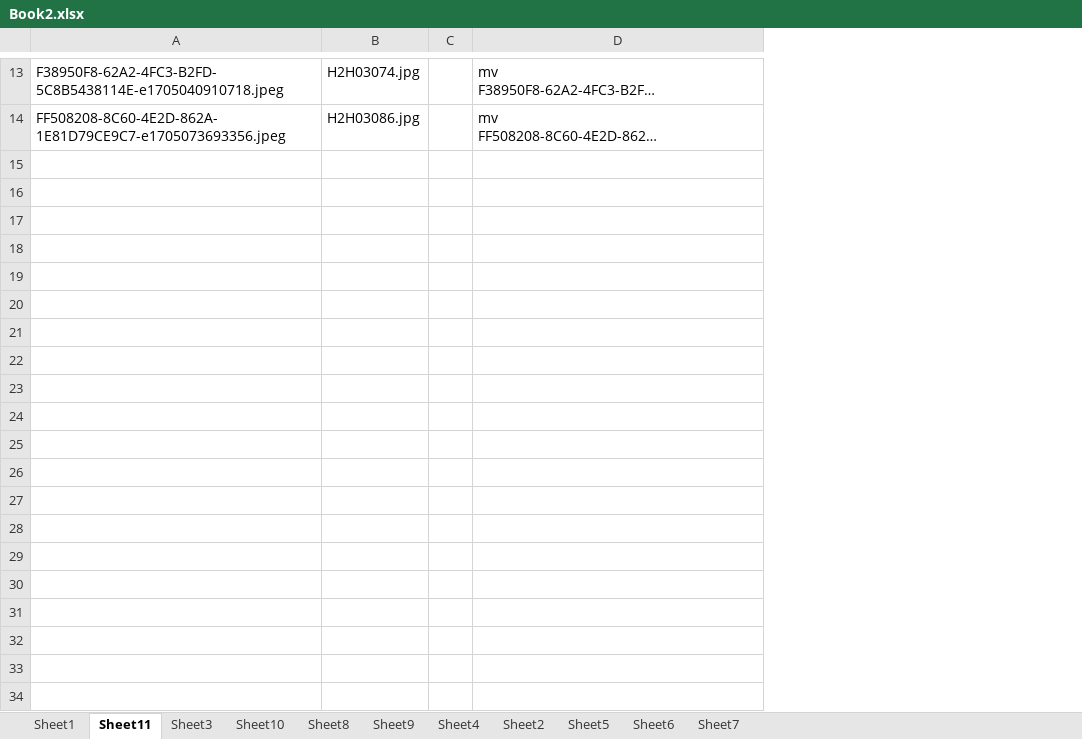
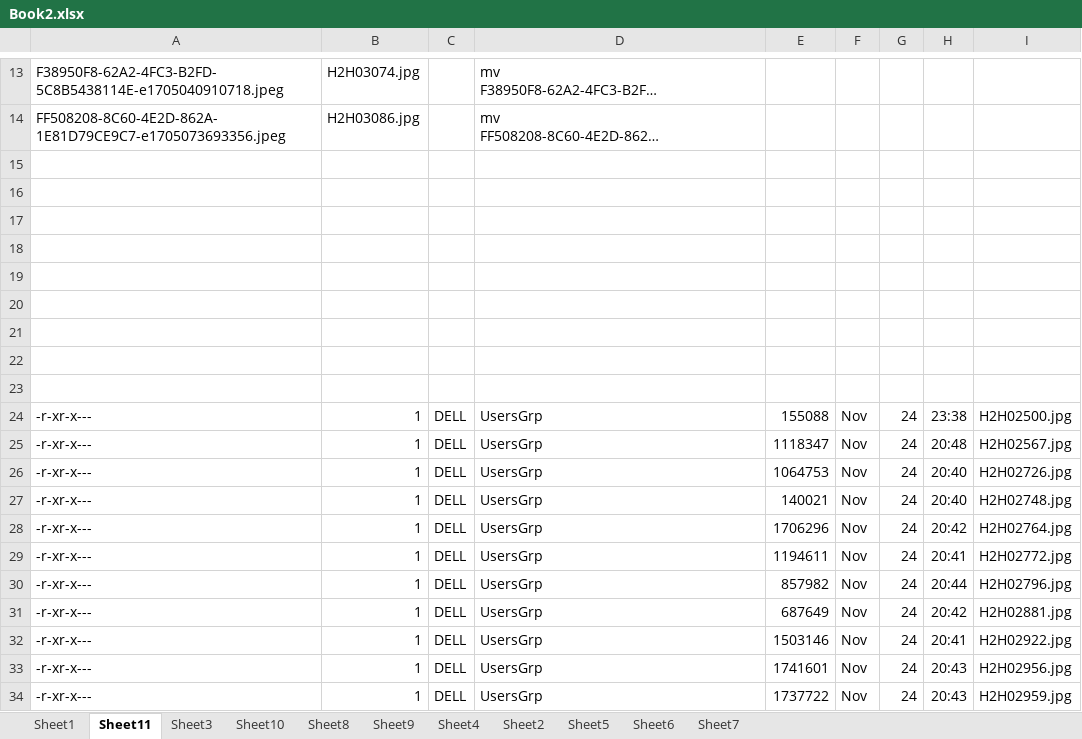
Before and after one commit to dangnv3112/thiepcuoi_thu_dang, an Excel workbook: Book2.xlsx, sheet Sheet11, drawn as a sheet; only a part is shown, gaps mark what is left out; long unchanged cells end in …; values as stored, in another font and other column widths than the file's, no borders; removed rows and columns are numbered as before the commit, all else as after; the diff covers the shown part only; the diff names each change by its address in the sheet, - before the commit and + after, or states it on an @@ line.

```diff
--- a/Book2.xlsx (sheet Sheet11)
+++ b/Book2.xlsx (sheet Sheet11)
-column C, empty
+column C, empty
+column E, empty
+column F, empty
+column G, empty
+column H, empty
+column I, empty
+row 15: (empty)
+row 16: (empty)
+row 17: (empty)
+row 18: (empty)
+row 19: (empty)
+row 20: (empty)
+row 21: (empty)
+row 22: (empty)
+row 23: (empty)
+row 24: -r-xr-x--- | 1 | DELL | UsersGrp | 155088 | Nov | 24 | 23:38 | H2H02500.jpg
+row 25: -r-xr-x--- | 1 | DELL | UsersGrp | 1118347 | Nov | 24 | 20:48 | H2H02567.jpg
+row 26: -r-xr-x--- | 1 | DELL | UsersGrp | 1064753 | Nov | 24 | 20:40 | H2H02726.jpg
+row 27: -r-xr-x--- | 1 | DELL | UsersGrp | 140021 | Nov | 24 | 20:40 | H2H02748.jpg
+row 28: -r-xr-x--- | 1 | DELL | UsersGrp | 1706296 | Nov | 24 | 20:42 | H2H02764.jpg
+row 29: -r-xr-x--- | 1 | DELL | UsersGrp | 1194611 | Nov | 24 | 20:41 | H2H02772.jpg
+row 30: -r-xr-x--- | 1 | DELL | UsersGrp | 857982 | Nov | 24 | 20:44 | H2H02796.jpg
+row 31: -r-xr-x--- | 1 | DELL | UsersGrp | 687649 | Nov | 24 | 20:42 | H2H02881.jpg
+row 32: -r-xr-x--- | 1 | DELL | UsersGrp | 1503146 | Nov | 24 | 20:41 | H2H02922.jpg
+row 33: -r-xr-x--- | 1 | DELL | UsersGrp | 1741601 | Nov | 24 | 20:43 | H2H02956.jpg
+row 34: -r-xr-x--- | 1 | DELL | UsersGrp | 1737722 | Nov | 24 | 20:43 | H2H02959.jpg
```
Also changed, not shown: 45 added rows elsewhere in this sheet, sheet Sheet1, formulas that keep their value, hidden cells, 2 other files.
